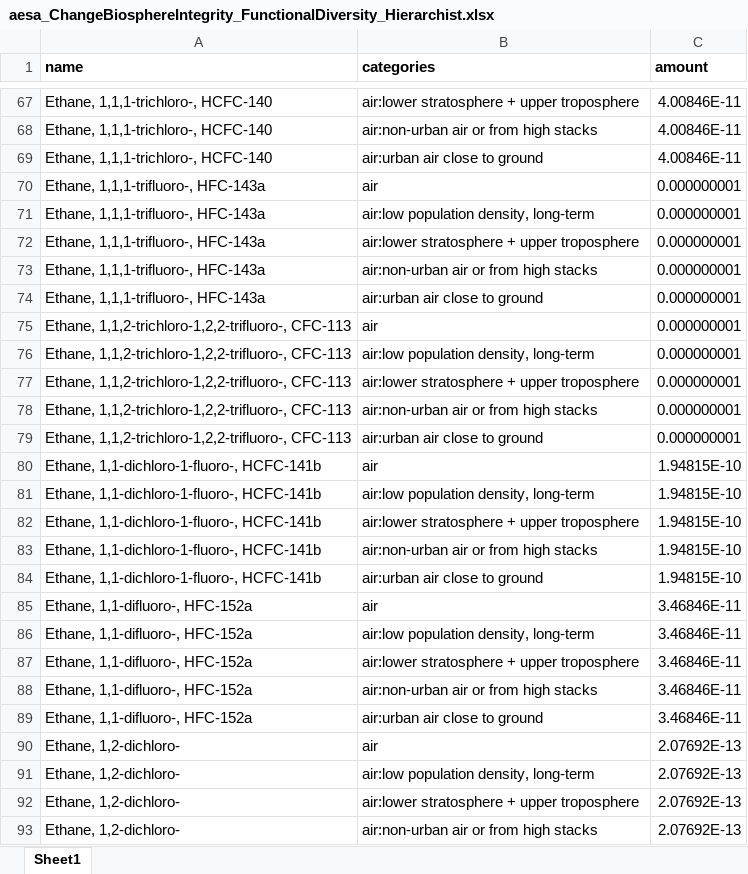
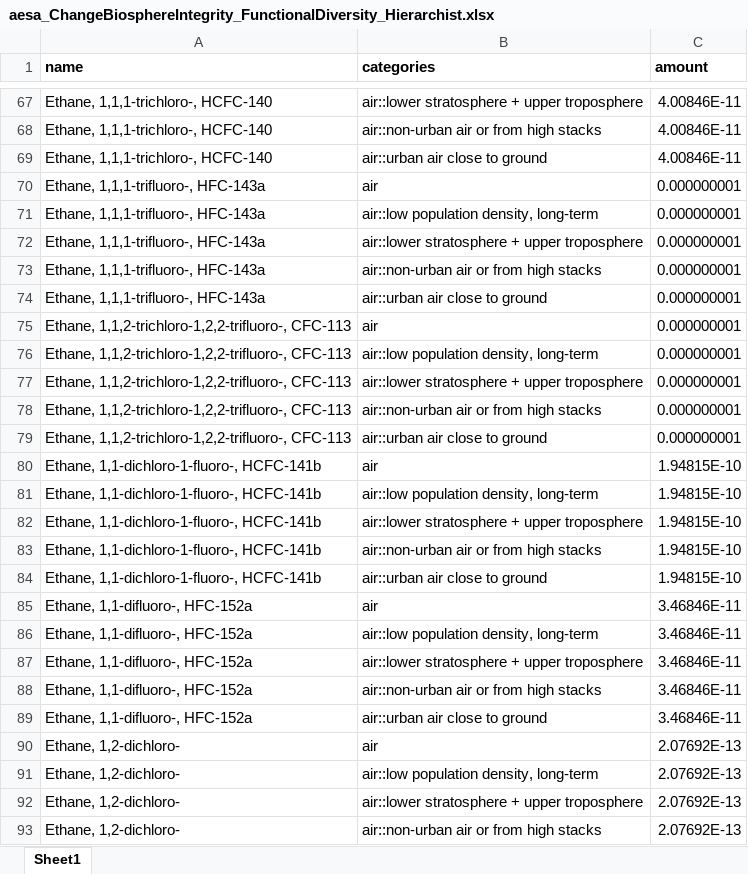
Before and after one commit to vtulus/AESAmethods, an Excel workbook: src/aesa_pbs/data/aesa_ChangeBiosphereIntegrity_FunctionalDiversity_Hierarchist.xlsx, sheet Sheet1, drawn as a sheet; only a part is shown, gaps mark what is left out; values as stored, in another font and other column widths than the file's, no borders; the diff covers the shown part only; the diff names each change by its address in the sheet, - before the commit and + after, or states it on an @@ line.

```diff
--- a/src/aesa_pbs/data/aesa_ChangeBiosphereIntegrity_FunctionalDiversity_Hierarchist.xlsx (sheet Sheet1)
+++ b/src/aesa_pbs/data/aesa_ChangeBiosphereIntegrity_FunctionalDiversity_Hierarchist.xlsx (sheet Sheet1)
-B67 (categories): air:lower stratosphere + upper troposphere
+B67 (categories): air::lower stratosphere + upper troposphere
-B68 (categories): air:non-urban air or from high stacks
+B68 (categories): air::non-urban air or from high stacks
-B69 (categories): air:urban air close to ground
+B69 (categories): air::urban air close to ground
-B71 (categories): air:low population density, long-term
+B71 (categories): air::low population density, long-term
-B72 (categories): air:lower stratosphere + upper troposphere
+B72 (categories): air::lower stratosphere + upper troposphere
-B73 (categories): air:non-urban air or from high stacks
+B73 (categories): air::non-urban air or from high stacks
-B74 (categories): air:urban air close to ground
+B74 (categories): air::urban air close to ground
-B76 (categories): air:low population density, long-term
+B76 (categories): air::low population density, long-term
-B77 (categories): air:lower stratosphere + upper troposphere
+B77 (categories): air::lower stratosphere + upper troposphere
-B78 (categories): air:non-urban air or from high stacks
+B78 (categories): air::non-urban air or from high stacks
-B79 (categories): air:urban air close to ground
+B79 (categories): air::urban air close to ground
-B81 (categories): air:low population density, long-term
+B81 (categories): air::low population density, long-term
-B82 (categories): air:lower stratosphere + upper troposphere
+B82 (categories): air::lower stratosphere + upper troposphere
-B83 (categories): air:non-urban air or from high stacks
+B83 (categories): air::non-urban air or from high stacks
-B84 (categories): air:urban air close to ground
+B84 (categories): air::urban air close to ground
-B86 (categories): air:low population density, long-term
+B86 (categories): air::low population density, long-term
-B87 (categories): air:lower stratosphere + upper troposphere
+B87 (categories): air::lower stratosphere + upper troposphere
-B88 (categories): air:non-urban air or from high stacks
+B88 (categories): air::non-urban air or from high stacks
-B89 (categories): air:urban air close to ground
+B89 (categories): air::urban air close to ground
-B91 (categories): air:low population density, long-term
+B91 (categories): air::low population density, long-term
-B92 (categories): air:lower stratosphere + upper troposphere
+B92 (categories): air::lower stratosphere + upper troposphere
-B93 (categories): air:non-urban air or from high stacks
+B93 (categories): air::non-urban air or from high stacks
```
Also changed, not shown: 133 edited cells elsewhere in this sheet, 1 other file.
